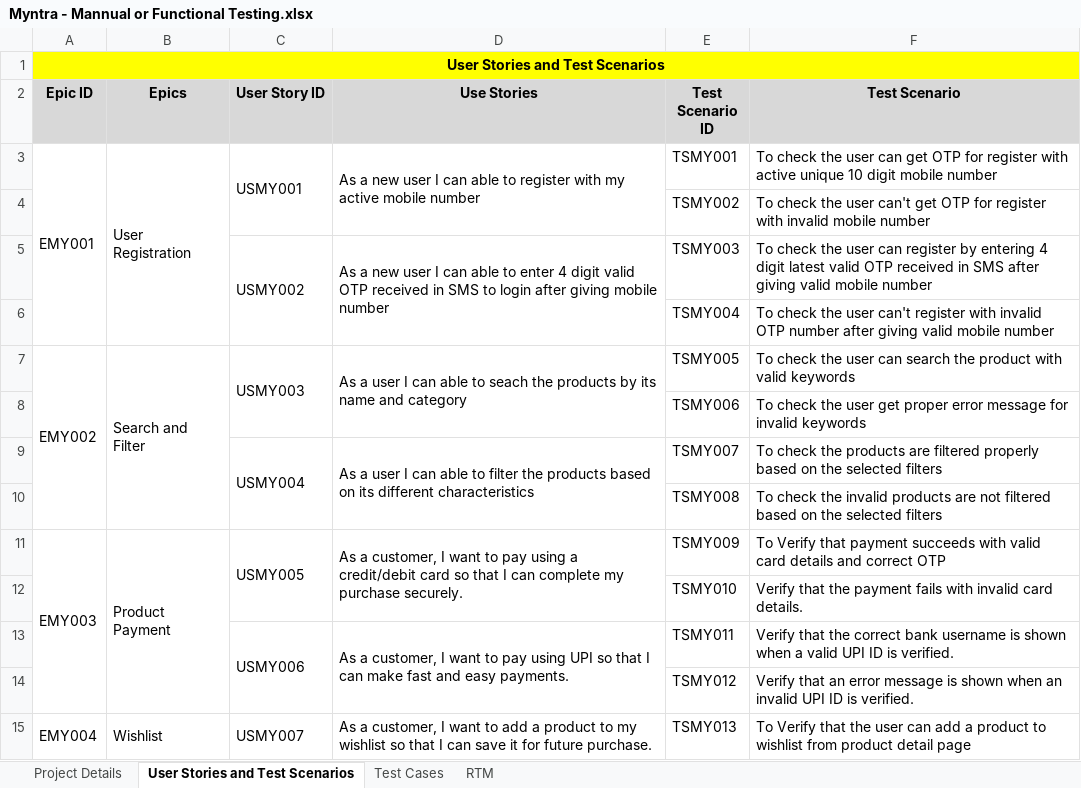
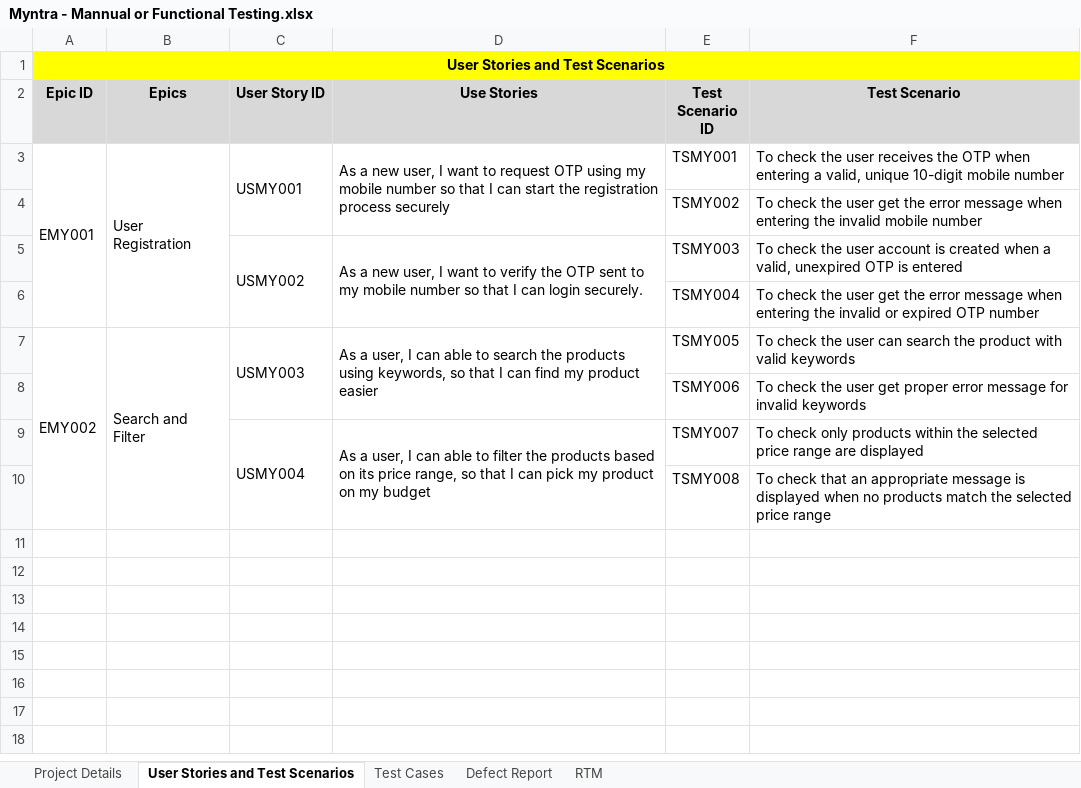
Before and after one commit to VIGNESHWARAN-USER/Software-Testing, an Excel workbook: Project 1/Test analysis & Design/Myntra - Mannual or Functional Testing.xlsx, sheet User Stories and Test Scenarios, drawn as a sheet; only a part is shown; values as stored, in another font and other column widths than the file's, no borders; the diff covers the shown part only; the diff names each change by its address in the sheet, - before the commit and + after, or states it on an @@ line.

```diff
--- a/Project 1/Test analysis & Design/Myntra - Mannual or Functional Testing.xlsx (sheet User Stories and Test Scenarios)
+++ b/Project 1/Test analysis & Design/Myntra - Mannual or Functional Testing.xlsx (sheet User Stories and Test Scenarios)
+sheet tab: Defect Report
-D3 (Use Stories): …a new user I can able to register with my active mobile number
+D3 (Use Stories): …a new user, I want to request OTP using my mobile number so that I can start the registration process securely
-F3 (Test Scenario): …the user can get OTP for register with active unique 10 digit mobile number
+F3 (Test Scenario): …the user receives the OTP when entering a valid, unique 10-digit mobile number
-F4 (Test Scenario): …the user can't get OTP for register with invalid mobile…
+F4 (Test Scenario): …the user get the error message when entering the invalid mobile…
-D5 (Use Stories): …a new user I can able to enter 4 digit valid OTP received in SMS to login after giving mobile number
+D5 (Use Stories): …a new user, I want to verify the OTP sent to my mobile number so that I can login securely.
-F5 (Test Scenario): …the user can register by entering 4 digit latest valid OTP received in SMS after giving valid mobile number
+F5 (Test Scenario): …the user account is created when a valid, unexpired OTP is entered
-F6 (Test Scenario): …the user can't register with invalid OTP number after giving valid mobile number
+F6 (Test Scenario): …the user get the error message when entering the invalid or expired OTP number
-D7 (Use Stories): As a user I can able to seach the products by its name and category
+D7 (Use Stories): As a user, I can able to search the products using keywords, so that I can find my product easier
-D9 (Use Stories): As a user I can able to filter the products based on its different characteristics
+D9 (Use Stories): As a user, I can able to filter the products based on its price range, so that I can pick my product on my budget
-F9 (Test Scenario): To check the products are filtered properly based on the selected filters
+F9 (Test Scenario): To check only products within the selected price range are displayed
-F10 (Test Scenario): To check the invalid products are not filtered based on the selected filters
+F10 (Test Scenario): To check that an appropriate message is displayed when no products match the selected price range
-row 11: EMY003 | Product Payment | USMY005 | As a customer, I want to pay using a credit/debit card so that I can complete my purchase securely. | TSMY009 | To Verify that payment succeeds with valid card details and correct OTP
-row 12:  |  |  |  | TSMY010 | Verify that the payment fails with invalid card details.
-row 13:  |  | USMY006 | As a customer, I want to pay using UPI so that I can make fast and easy payments. | TSMY011 | Verify that the correct bank username is shown when a valid UPI ID is verified.
-row 14:  |  |  |  | TSMY012 | Verify that an error message is shown when an invalid UPI ID is verified.
-row 15: EMY004 | Wishlist | USMY007 | As a customer, I want to add a product to my wishlist so that I can save it for future purchase. | TSMY013 | To Verify that the user can add a product to wishlist from product detail page
```
Also changed, not shown: 19 removed rows elsewhere in this sheet, sheet Test Cases, sheet RTM, 15 other files.
